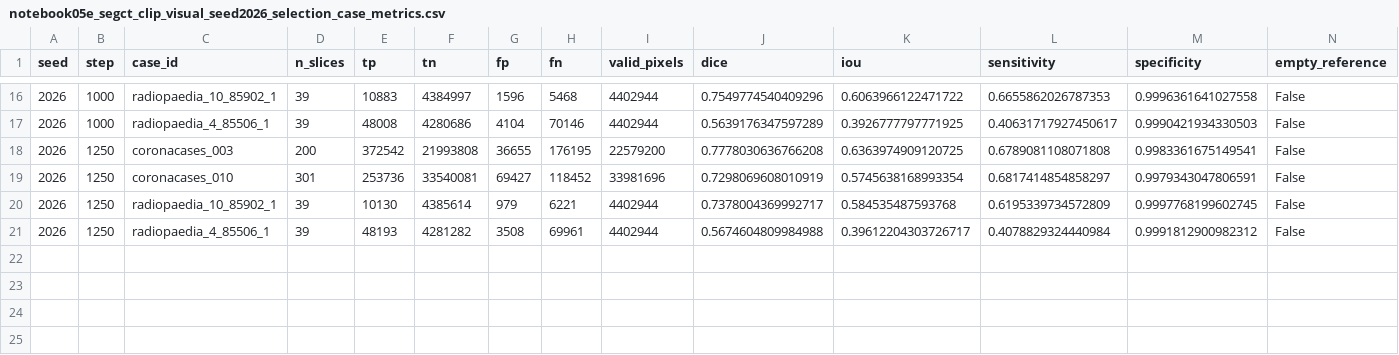
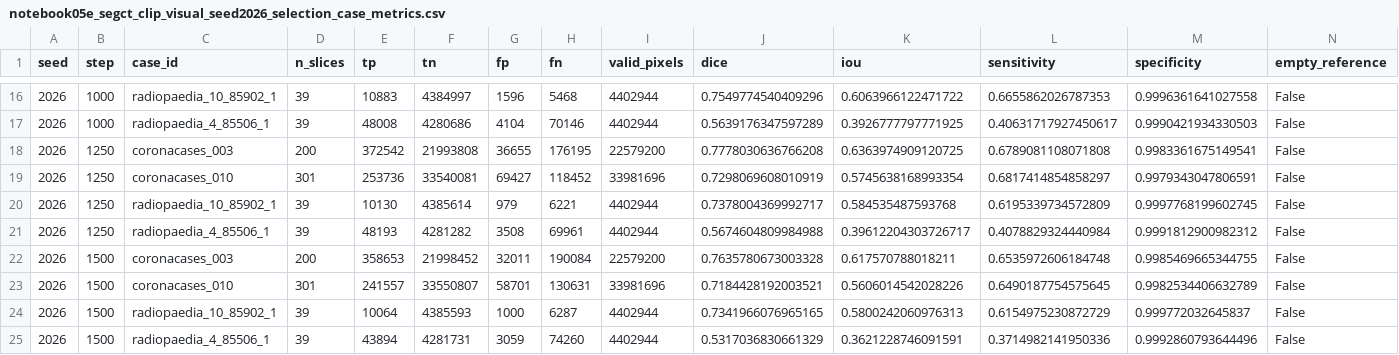
Before and after one commit to itsCodeBakery/EviCT, a CSV file: artifacts/audit/notebook05e_segct_clip_visual_seed2026_selection_case_metrics.csv, drawn as a sheet; only a part is shown, gaps mark what is left out; rows hold the shown columns only; the diff names each change by its address in the sheet, - before the commit and + after, or states it on an @@ line.

Commit message:
Notebook 05E SegCT-CLIP visual seed2026 validation step 1500

```diff
--- a/artifacts/audit/notebook05e_segct_clip_visual_seed2026_selection_case_metrics.csv
+++ b/artifacts/audit/notebook05e_segct_clip_visual_seed2026_selection_case_metrics.csv
+row 22: 2026 | 1500 | coronacases_003 | 200 | 358653 | 21998452 | 32011 | 190084 | 22579200 | 0.7635780673003328 | 0.617570788018211 | 0.6535972606184748 | 0.9985469665344755 | False
+row 23: 2026 | 1500 | coronacases_010 | 301 | 241557 | 33550807 | 58701 | 130631 | 33981696 | 0.7184428192003521 | 0.5606014542028226 | 0.6490187754575645 | 0.9982534406632789 | False
+row 24: 2026 | 1500 | radiopaedia_10_85902_1 | 39 | 10064 | 4385593 | 1000 | 6287 | 4402944 | 0.7341966076965165 | 0.5800242060976313 | 0.6154975230872729 | 0.999772032645837 | False
+row 25: 2026 | 1500 | radiopaedia_4_85506_1 | 39 | 43894 | 4281731 | 3059 | 74260 | 4402944 | 0.5317036830661329 | 0.3621228746091591 | 0.3714982141950336 | 0.9992860793644496 | False
```
Also changed, not shown: artifacts/audit/notebook05e_segct_clip_visual_seed2026_selection_metrics.csv, 3 other files.
